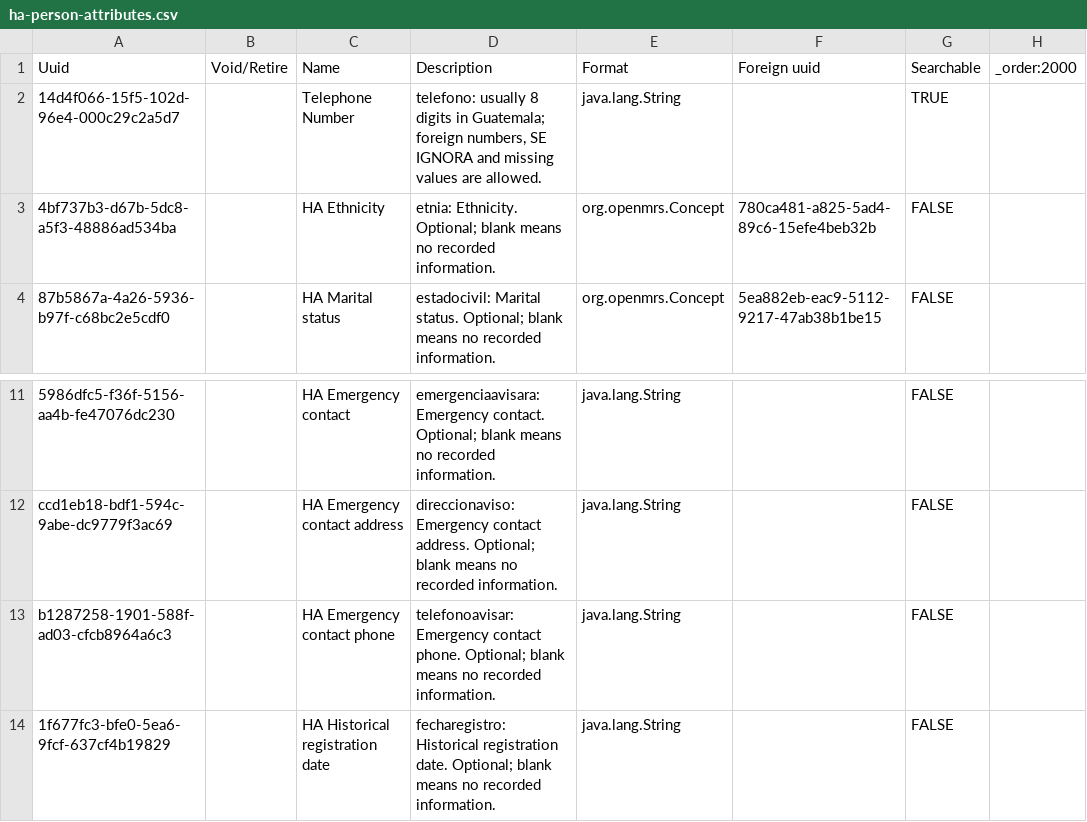
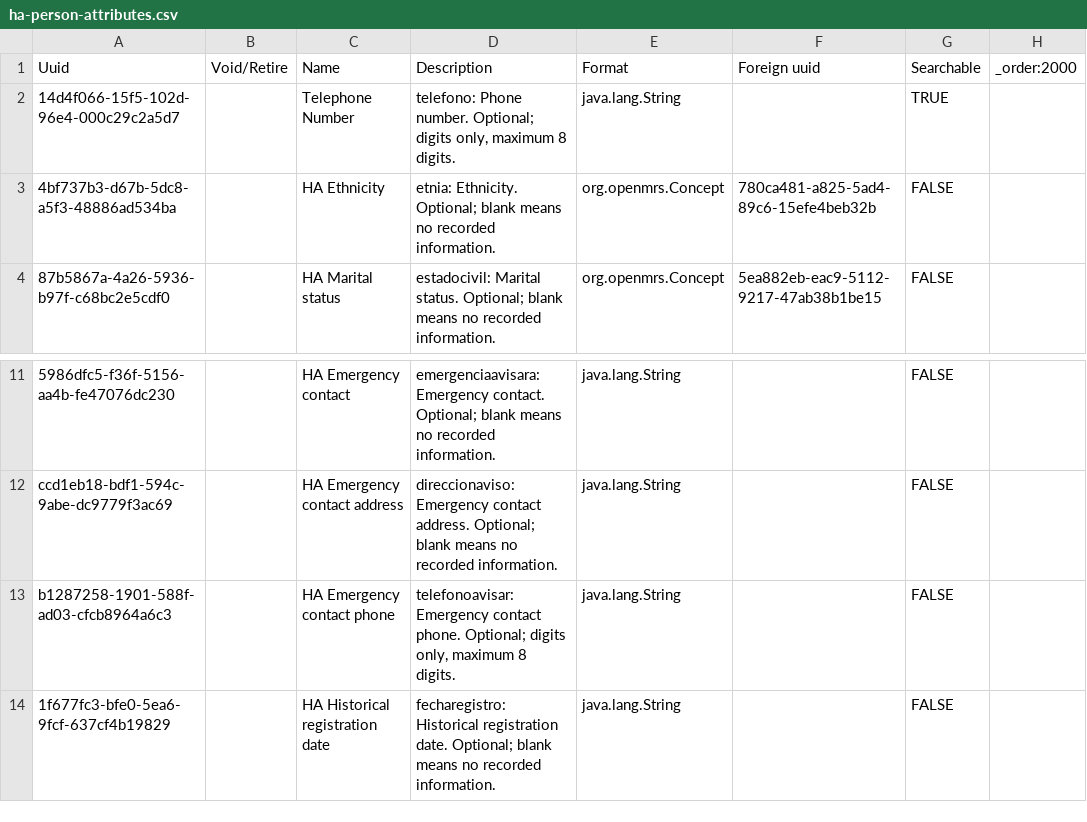
Before and after one commit to mekomsolutions/ozone-ha, a CSV file: configs/openmrs/initializer_config/personattributetypes/ha-person-attributes.csv, drawn as a sheet; only a part is shown, gaps mark what is left out.

Commit message:
Add translation overrides in frontend config

```diff
--- a/configs/openmrs/initializer_config/personattributetypes/ha-person-attributes.csv
+++ b/configs/openmrs/initializer_config/personattributetypes/ha-person-attributes.csv
@@ -1,3 +1,3 @@
 Uuid,Void/Retire,Name,Description,Format,Foreign uuid,Searchable,_order:2000
-14d4f066-15f5-102d-96e4-000c29c2a5d7,,Telephone Number,"telefono: usually 8 digits in Guatemala; foreign numbers, SE IGNORA and missing values are allowed.",java.lang.String,,TRUE,
+14d4f066-15f5-102d-96e4-000c29c2a5d7,,Telephone Number,"telefono: Phone number. Optional; digits only, maximum 8 digits.",java.lang.String,,TRUE,
 4bf737b3-d67b-5dc8-a5f3-48886ad534ba,,HA Ethnicity,etnia: Ethnicity. Optional; blank means no recorded information.,org.openmrs.Concept,780ca481-a825-5ad4-89c6-15efe4beb32b,FALSE,
@@ -12,3 +12,3 @@ Uuid,Void/Retire,Name,Description,Format,Foreign uuid,Searchable,_order:2000
 ccd1eb18-bdf1-594c-9abe-dc9779f3ac69,,HA Emergency contact address,direccionaviso: Emergency contact address. Optional; blank means no recorded information.,java.lang.String,,FALSE,
-b1287258-1901-588f-ad03-cfcb8964a6c3,,HA Emergency contact phone,telefonoavisar: Emergency contact phone. Optional; blank means no recorded information.,java.lang.String,,FALSE,
+b1287258-1901-588f-ad03-cfcb8964a6c3,,HA Emergency contact phone,"telefonoavisar: Emergency contact phone. Optional; digits only, maximum 8 digits.",java.lang.String,,FALSE,
 1f677fc3-bfe0-5ea6-9fcf-637cf4b19829,,HA Historical registration date,fecharegistro: Historical registration date. Optional; blank means no recorded information.,java.lang.String,,FALSE,
```
Also changed, not shown: configs/openmrs/initializer_config/patientidentifiertypes/ha-patient-identifiers.csv, 3 other files.
